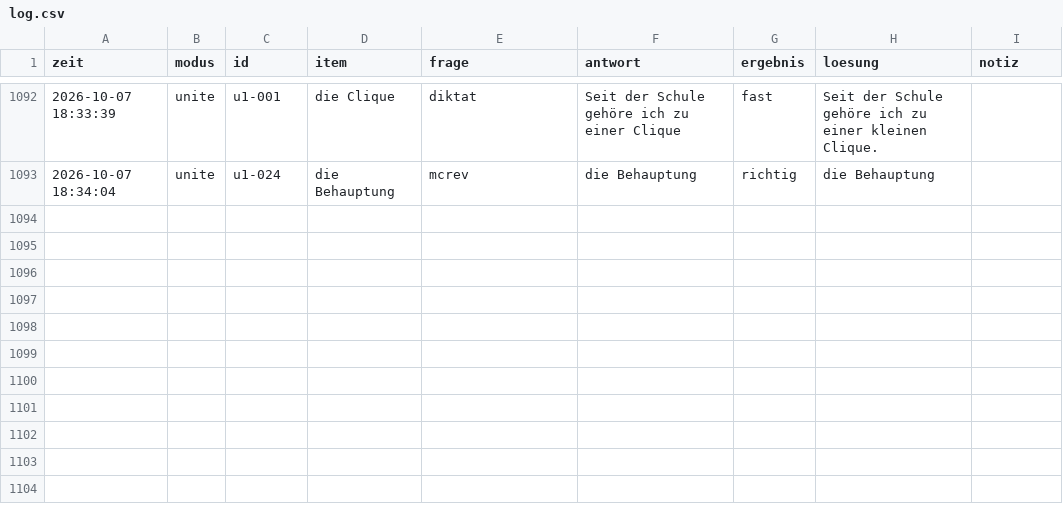
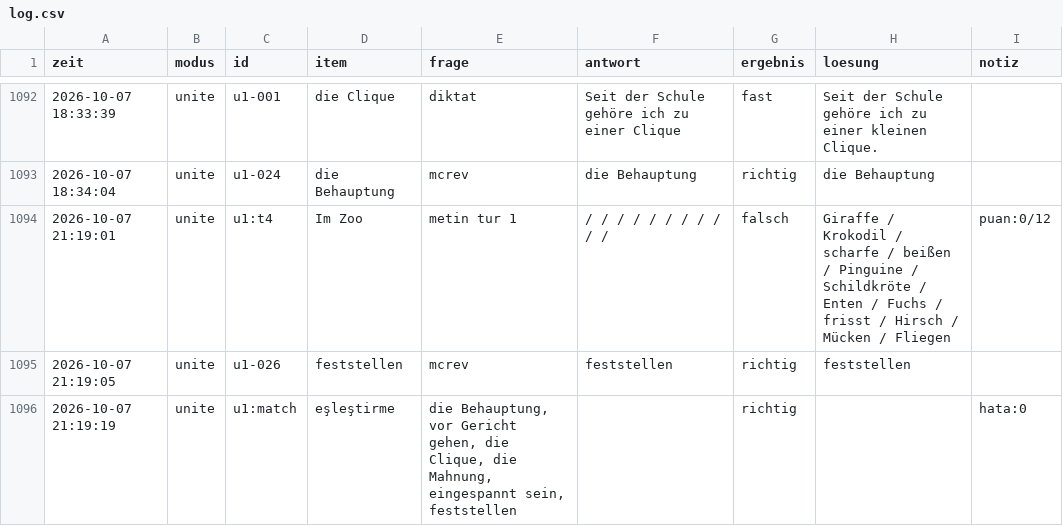
Before and after one commit to mahmutarsla/Almanca-Tekrar, a CSV file: log/log.csv, drawn as a sheet; only a part is shown, gaps mark what is left out; the diff names each change by its address in the sheet, - before the commit and + after, or states it on an @@ line.

Commit message:
log: 3 cevap

```diff
--- a/log/log.csv
+++ b/log/log.csv
+row 1094: 2026-10-07 21:19:01 | unite | u1:t4 | Im Zoo | metin tur 1 | / / / / / / / / / / / | falsch | Giraffe / Krokodil / scharfe / beißen / Pinguine / Schildkröte / Enten / Fuchs / frisst / Hirsch / Mücken / Fliegen | puan:0/12
+row 1095: 2026-10-07 21:19:05 | unite | u1-026 | feststellen | mcrev | feststellen | richtig | feststellen
+row 1096: 2026-10-07 21:19:19 | unite | u1:match | eşleştirme | die Behauptung, vor Gericht gehen, die Clique, die Mahnung, eingespannt sein, feststellen |  | richtig |  | hata:0
```
